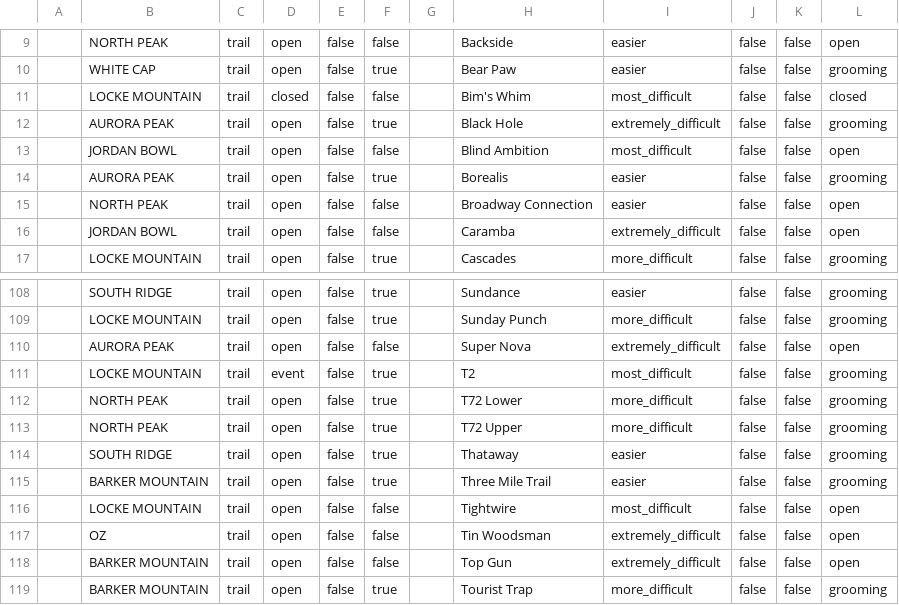
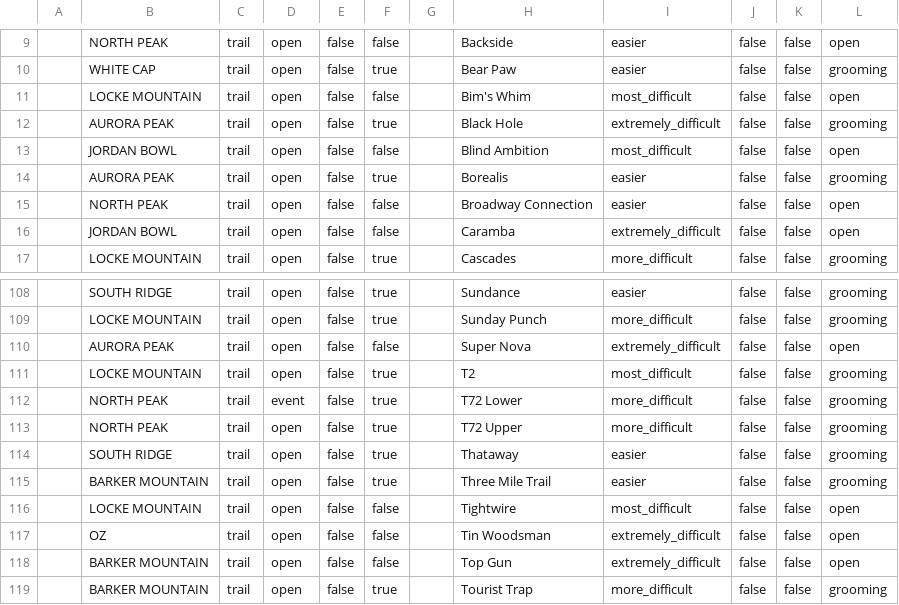
Before and after one commit to abkfenris/SundayRiverConditions, a CSV file: trails.csv, drawn as a sheet; only a part is shown, gaps mark what is left out; the diff names each change by its address in the sheet, - before the commit and + after, or states it on an @@ line.

```diff
--- a/trails.csv
+++ b/trails.csv
-D11: closed
+D11: open
-L11: closed
+L11: open
-D111: event
+D111: open
-D112: open
+D112: event
```
Also changed, not shown: 2 other files.
